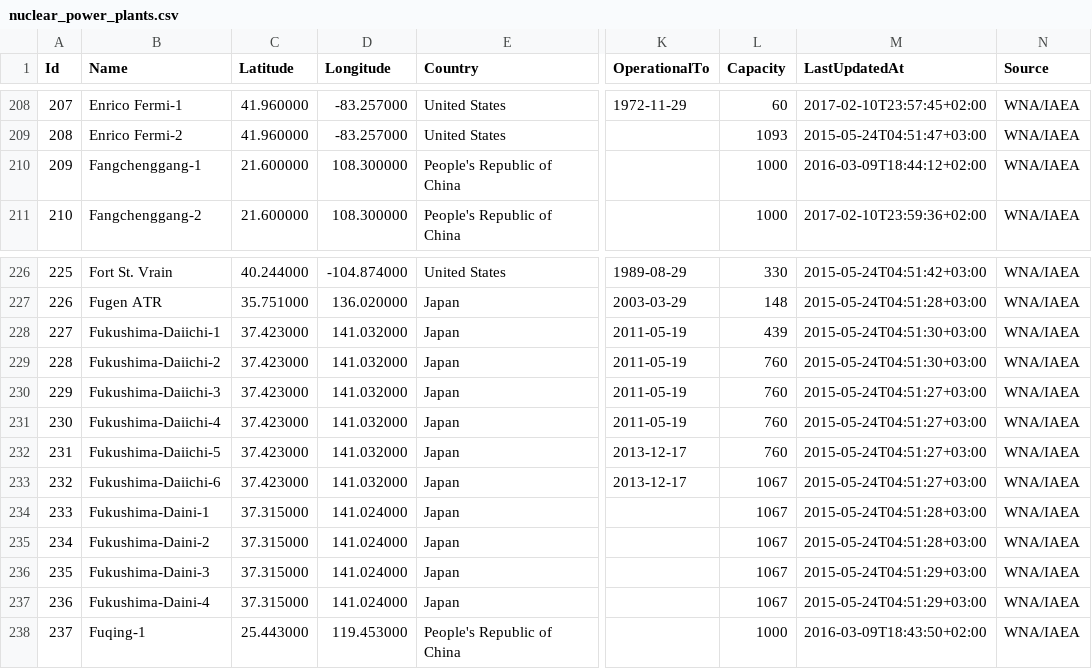
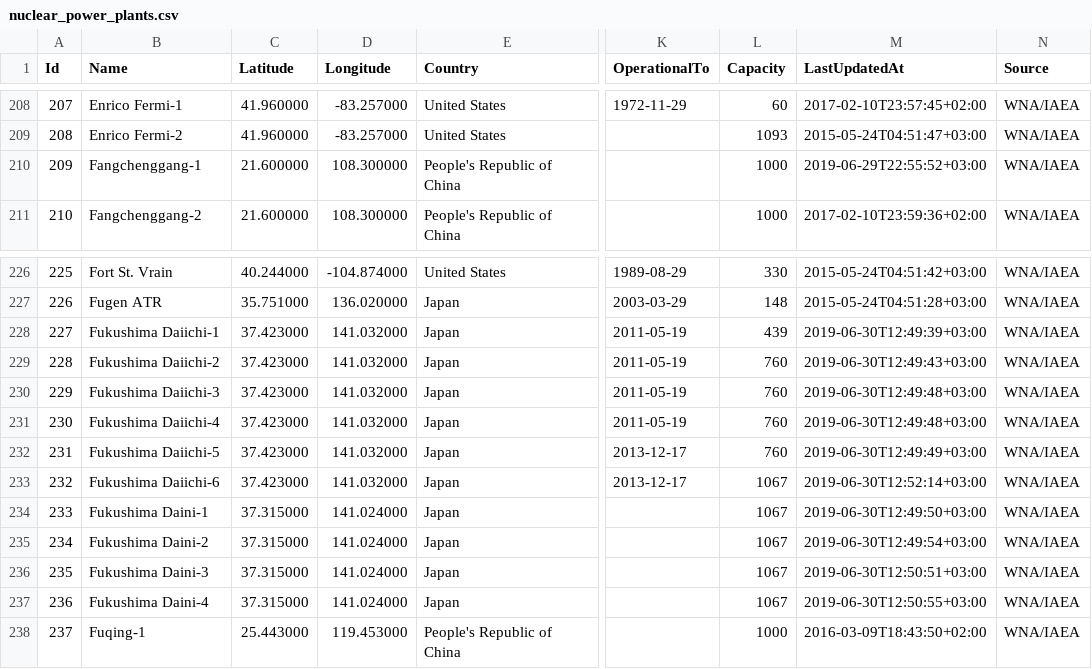
Before and after one commit to cristianst85/GeoNuclearData, a CSV file: data/csv/denormalized/nuclear_power_plants.csv, drawn as a sheet; only a part is shown, gaps mark what is left out; the diff names each change by its address in the sheet, - before the commit and + after, or states it on an @@ line.

```diff
--- a/data/csv/denormalized/nuclear_power_plants.csv
+++ b/data/csv/denormalized/nuclear_power_plants.csv
-M210 (LastUpdatedAt): 2016-03-09T18:44:12+02:00
+M210 (LastUpdatedAt): 2019-06-29T22:55:52+03:00
-B228 (Name): Fukushima-Daiichi-1
+B228 (Name): Fukushima Daiichi-1
-M228 (LastUpdatedAt): 2015-05-24T04:51:30+03:00
+M228 (LastUpdatedAt): 2019-06-30T12:49:39+03:00
-B229 (Name): Fukushima-Daiichi-2
+B229 (Name): Fukushima Daiichi-2
-M229 (LastUpdatedAt): 2015-05-24T04:51:30+03:00
+M229 (LastUpdatedAt): 2019-06-30T12:49:43+03:00
-B230 (Name): Fukushima-Daiichi-3
+B230 (Name): Fukushima Daiichi-3
-M230:M231 (LastUpdatedAt): 2015-05-24T04:51:27+03:00
+M230:M231 (LastUpdatedAt): 2019-06-30T12:49:48+03:00
-B231 (Name): Fukushima-Daiichi-4
+B231 (Name): Fukushima Daiichi-4
-B232 (Name): Fukushima-Daiichi-5
+B232 (Name): Fukushima Daiichi-5
-M232 (LastUpdatedAt): 2015-05-24T04:51:27+03:00
+M232 (LastUpdatedAt): 2019-06-30T12:49:49+03:00
-B233 (Name): Fukushima-Daiichi-6
+B233 (Name): Fukushima Daiichi-6
-M233 (LastUpdatedAt): 2015-05-24T04:51:27+03:00
+M233 (LastUpdatedAt): 2019-06-30T12:52:14+03:00
-B234 (Name): Fukushima-Daini-1
+B234 (Name): Fukushima Daini-1
-M234 (LastUpdatedAt): 2015-05-24T04:51:28+03:00
+M234 (LastUpdatedAt): 2019-06-30T12:49:50+03:00
-B235 (Name): Fukushima-Daini-2
+B235 (Name): Fukushima Daini-2
-M235 (LastUpdatedAt): 2015-05-24T04:51:28+03:00
+M235 (LastUpdatedAt): 2019-06-30T12:49:54+03:00
-B236 (Name): Fukushima-Daini-3
+B236 (Name): Fukushima Daini-3
-M236 (LastUpdatedAt): 2015-05-24T04:51:29+03:00
+M236 (LastUpdatedAt): 2019-06-30T12:50:51+03:00
-B237 (Name): Fukushima-Daini-4
+B237 (Name): Fukushima Daini-4
-M237 (LastUpdatedAt): 2015-05-24T04:51:29+03:00
+M237 (LastUpdatedAt): 2019-06-30T12:50:55+03:00
```
Also changed, not shown: data/csv/raw/3-nuclear_reactor_type.csv, data/csv/raw/4-nuclear_power_plants.csv, 5 other files.
